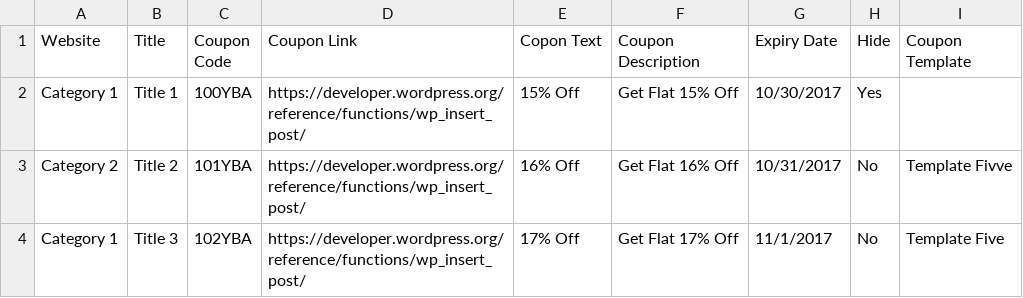
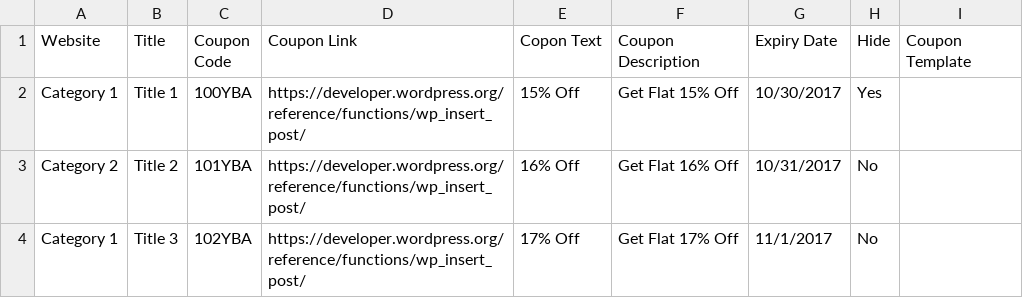
Before and after one commit to DotCamp/wp-coupons-and-deals, a CSV file: includes/templates/extras/wpcd_file.csv, drawn as a sheet.

```diff
--- a/includes/templates/extras/wpcd_file.csv
+++ b/includes/templates/extras/wpcd_file.csv
@@ -2,3 +2,3 @@ Website   ,Title   ,Coupon Code,Coupon Link
 Category 1,Title 1 ,100YBA     ,https://developer.wordpress.org/reference/functions/wp_insert_post/,15% Off   ,Get Flat 15% Off  ,10/30/2017,Yes,
-Category 2,Title 2 ,101YBA     ,https://developer.wordpress.org/reference/functions/wp_insert_post/,16% Off   ,Get Flat 16% Off  ,10/31/2017,No,Template Fivve
-Category 1,Title 3 ,102YBA     ,https://developer.wordpress.org/reference/functions/wp_insert_post/,17% Off   ,Get Flat 17% Off  ,11/1/2017,No,Template Five
+Category 2,Title 2 ,101YBA     ,https://developer.wordpress.org/reference/functions/wp_insert_post/,16% Off   ,Get Flat 16% Off  ,10/31/2017,No,
+Category 1,Title 3 ,102YBA     ,https://developer.wordpress.org/reference/functions/wp_insert_post/,17% Off   ,Get Flat 17% Off  ,11/1/2017,No,
```
Also changed, not shown: 13 other files.
